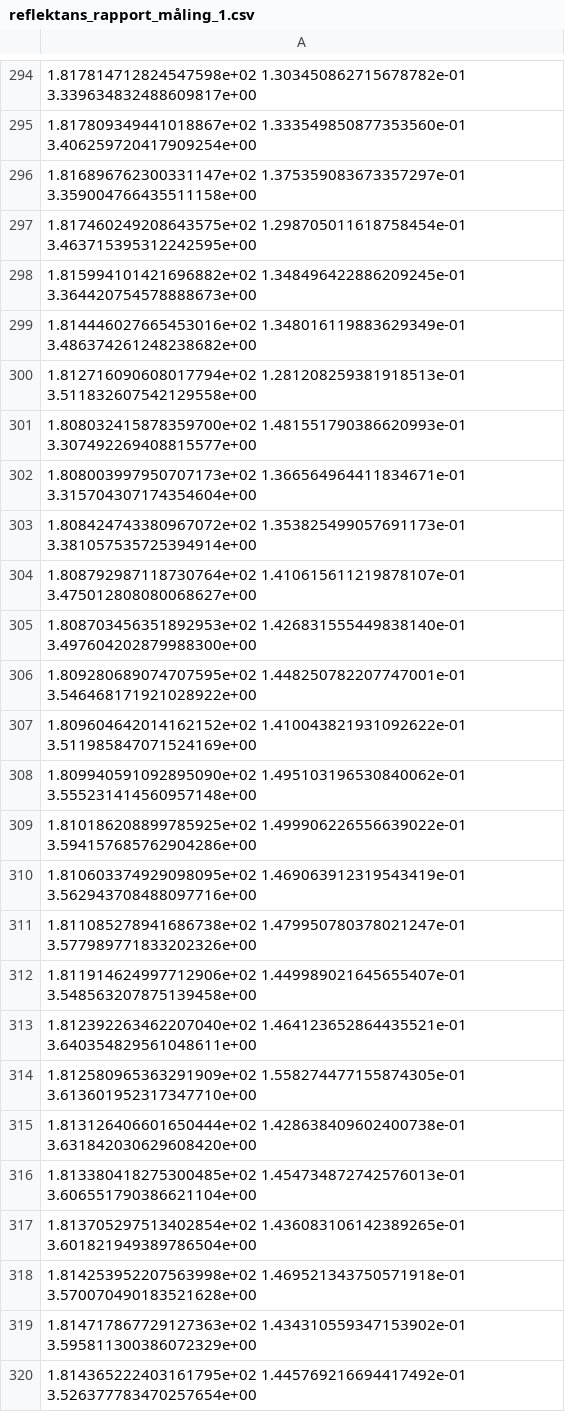
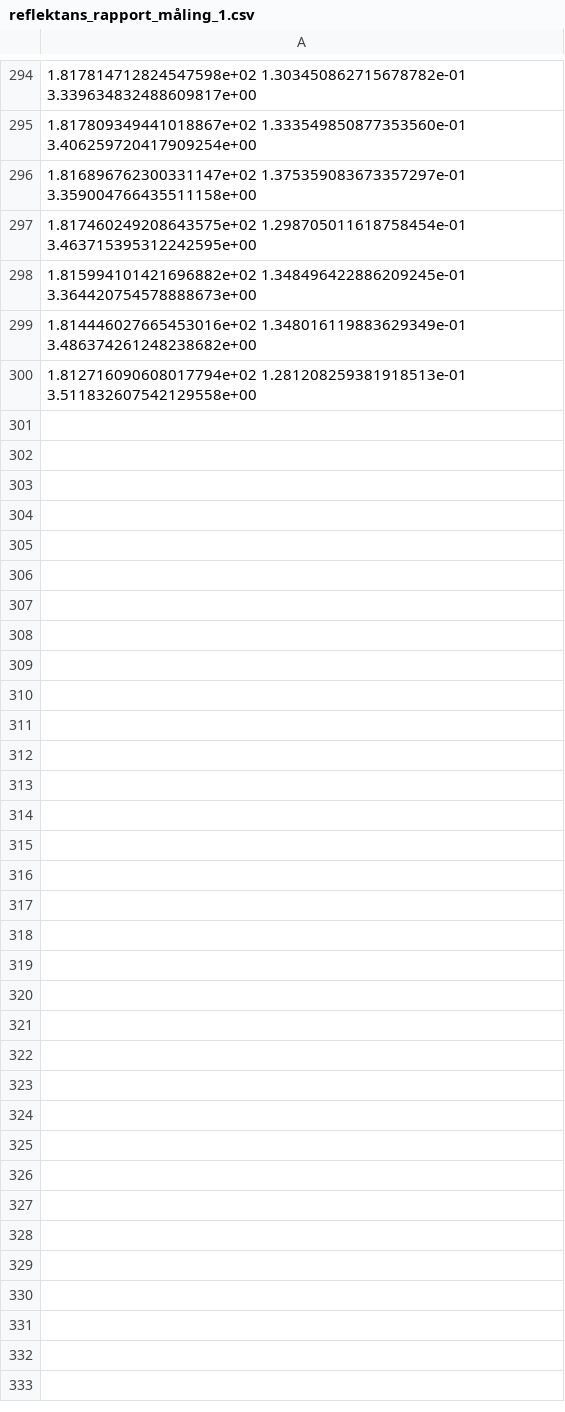
Before and after one commit to magnch/sensor-lab, a CSV file: csv/lab3/reflektans_rapport_måling_1.csv, drawn as a sheet; only a part is shown, gaps mark what is left out; the diff covers the shown part only; the diff names each change by its address in the sheet, - before the commit and + after, or states it on an @@ line.

```diff
--- a/csv/lab3/reflektans_rapport_måling_1.csv
+++ b/csv/lab3/reflektans_rapport_måling_1.csv
-row 301: 1.808032415878359700e+02 1.481551790386620993e-01 3.307492269408815577e+00
-row 302: 1.808003997950707173e+02 1.366564964411834671e-01 3.315704307174354604e+00
-row 303: 1.808424743380967072e+02 1.353825499057691173e-01 3.381057535725394914e+00
-row 304: 1.808792987118730764e+02 1.410615611219878107e-01 3.475012808080068627e+00
-row 305: 1.808703456351892953e+02 1.426831555449838140e-01 3.497604202879988300e+00
-row 306: 1.809280689074707595e+02 1.448250782207747001e-01 3.546468171921028922e+00
-row 307: 1.809604642014162152e+02 1.410043821931092622e-01 3.511985847071524169e+00
-row 308: 1.809940591092895090e+02 1.495103196530840062e-01 3.555231414560957148e+00
-row 309: 1.810186208899785925e+02 1.499906226556639022e-01 3.594157685762904286e+00
-row 310: 1.810603374929098095e+02 1.469063912319543419e-01 3.562943708488097716e+00
-row 311: 1.811085278941686738e+02 1.479950780378021247e-01 3.577989771833202326e+00
-row 312: 1.811914624997712906e+02 1.449989021645655407e-01 3.548563207875139458e+00
-row 313: 1.812392263462207040e+02 1.464123652864435521e-01 3.640354829561048611e+00
-row 314: 1.812580965363291909e+02 1.558274477155874305e-01 3.613601952317347710e+00
-row 315: 1.813126406601650444e+02 1.428638409602400738e-01 3.631842030629608420e+00
-row 316: 1.813380418275300485e+02 1.454734872742576013e-01 3.606551790386621104e+00
-row 317: 1.813705297513402854e+02 1.436083106142389265e-01 3.601821949389786504e+00
-row 318: 1.814253952207563998e+02 1.469521343750571918e-01 3.570070490183521628e+00
-row 319: 1.814717867729127363e+02 1.434310559347153902e-01 3.595811300386072329e+00
-row 320: 1.814365222403161795e+02 1.445769216694417492e-01 3.526377783470257654e+00
```
Also changed, not shown: 40 removed rows elsewhere in this file, csv/lab3/reflektans_rapport_måling_2.csv, csv/lab3/reflektans_rapport_måling_3.csv, 42 other files.
